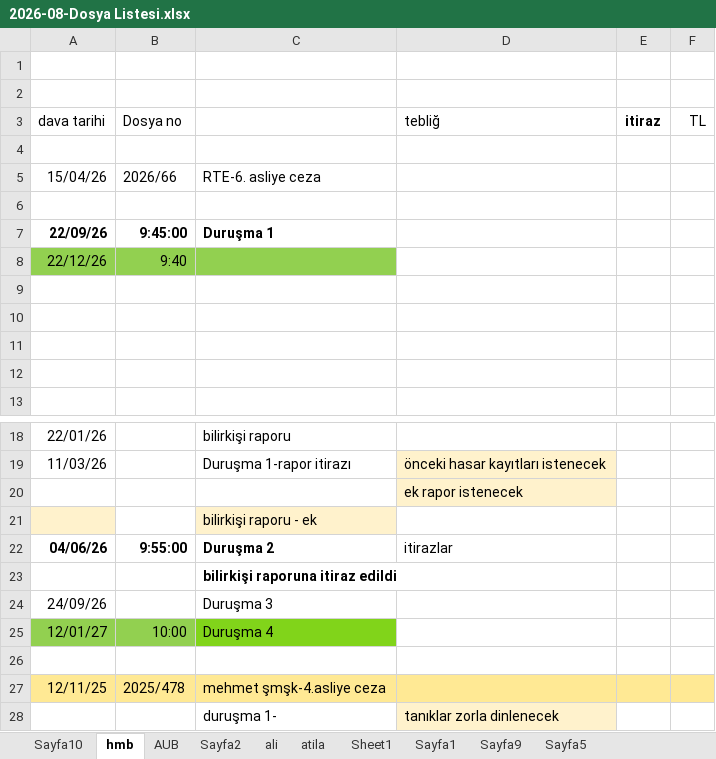
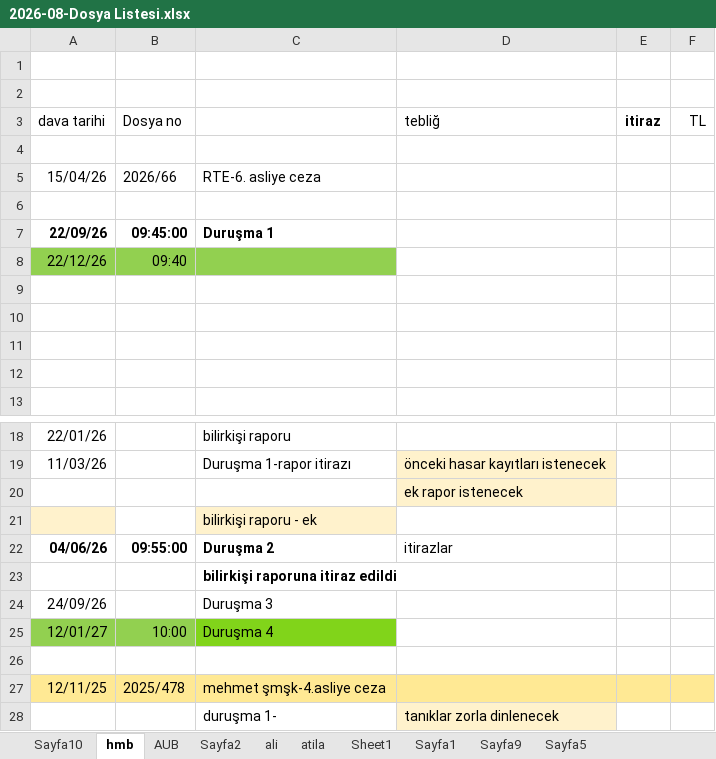
Before and after one commit to roboturx/2609-yzhn, an Excel workbook: mahkeme/2026-08-Dosya Listesi.xlsx, sheet hmb, drawn as a sheet; only a part is shown, gaps mark what is left out; values as stored, in another font and other column widths than the file's, no borders; the diff names each change by its address in the sheet, - before the commit and + after, or states it on an @@ line.

```diff
--- a/mahkeme/2026-08-Dosya Listesi.xlsx (sheet hmb)
+++ b/mahkeme/2026-08-Dosya Listesi.xlsx (sheet hmb)
-B7 (Dosya no): 9:45:00
+B7 (Dosya no): 09:45:00
-B8 (Dosya no): 9:40
+B8 (Dosya no): 09:40
-B22 (Dosya no): 9:55:00
+B22 (Dosya no): 09:55:00
```
Also changed, not shown: sheet Sayfa5, sheet AUB, sheet Sheet1, sheet Sayfa10, sheet ali, sheet atila, 1 other file.
